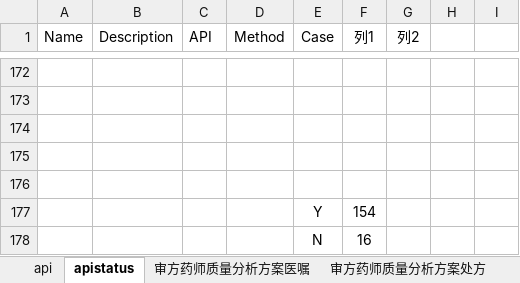
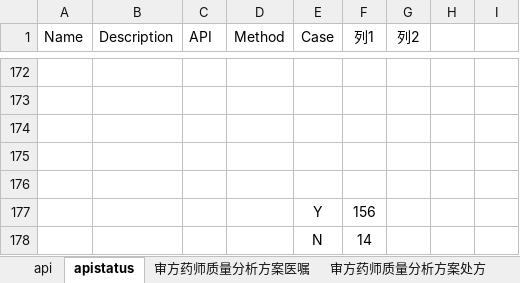
Before and after one commit to miaogougou/sf_test_testng, an Excel workbook: doc/审方接口和药师质量分析测试用例.xlsx, sheet apistatus, drawn as a sheet; only a part is shown, gaps mark what is left out; values as stored, in another font and other column widths than the file's, no borders; conditional formats and table styles not drawn; the diff covers the shown part only; the diff names each change by its address in the sheet, - before the commit and + after, or states it on an @@ line.

```diff
--- a/doc/审方接口和药师质量分析测试用例.xlsx (sheet apistatus)
+++ b/doc/审方接口和药师质量分析测试用例.xlsx (sheet apistatus)
-F177 (列1): 154
+F177 (列1): 156
-F178 (列1): 16
+F178 (列1): 14
```
Also changed, not shown: 2 added rows, 149 hidden or unhidden rows and 10 edited cells elsewhere in this sheet, hidden cells, 11 other files.
